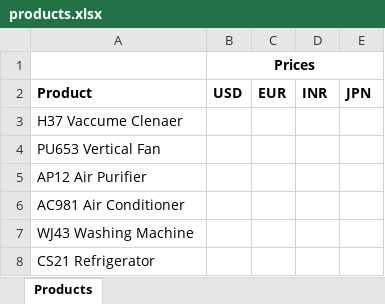
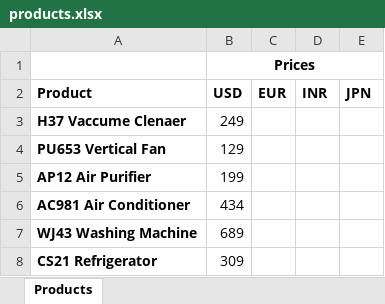
Before and after one commit to liberbell/py24, an Excel workbook: products.xlsx, sheet Products, drawn as a sheet; values as stored, in another font and other column widths than the file's, no borders; the diff names each change by its address in the sheet, - before the commit and + after, or states it on an @@ line.

Commit message:
products2

```diff
--- a/products.xlsx (sheet Products)
+++ b/products.xlsx (sheet Products)
-A3:A8 bold: off
+A3:A8 bold: on
-B3 (USD): (empty)
+B3 (USD): 249
-B4 (USD): (empty)
+B4 (USD): 129
-B5 (USD): (empty)
+B5 (USD): 199
-B6 (USD): (empty)
+B6 (USD): 434
-B7 (USD): (empty)
+B7 (USD): 689
-B8 (USD): (empty)
+B8 (USD): 309
```
